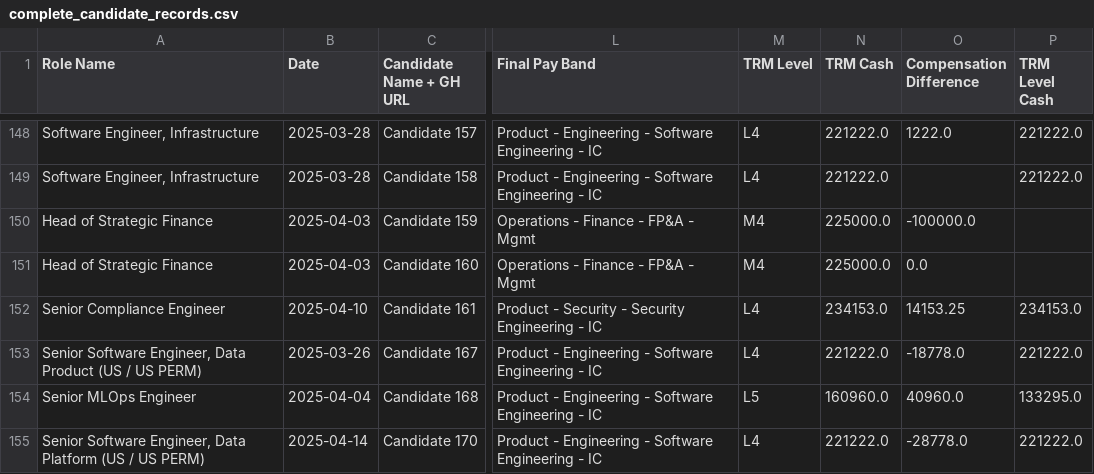
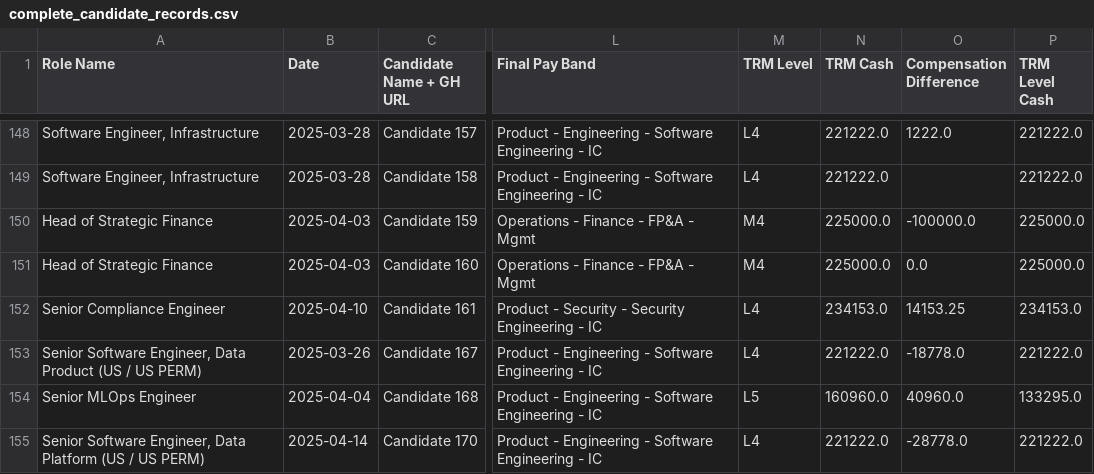
Before and after one commit to datadoesntlie/trm-labs-people-analytics, a CSV file: complete_candidate_records.csv, drawn as a sheet; only a part is shown, gaps mark what is left out; the diff covers the shown part only; the diff names each change by its address in the sheet, - before the commit and + after, or states it on an @@ line.

```diff
--- a/complete_candidate_records.csv
+++ b/complete_candidate_records.csv
-P150:P151 (TRM Level Cash): (empty)
+P150:P151 (TRM Level Cash): 225000.0
```
Also changed, not shown: 28 edited cells elsewhere in this file, payband_database_complete.csv, 8 other files.
